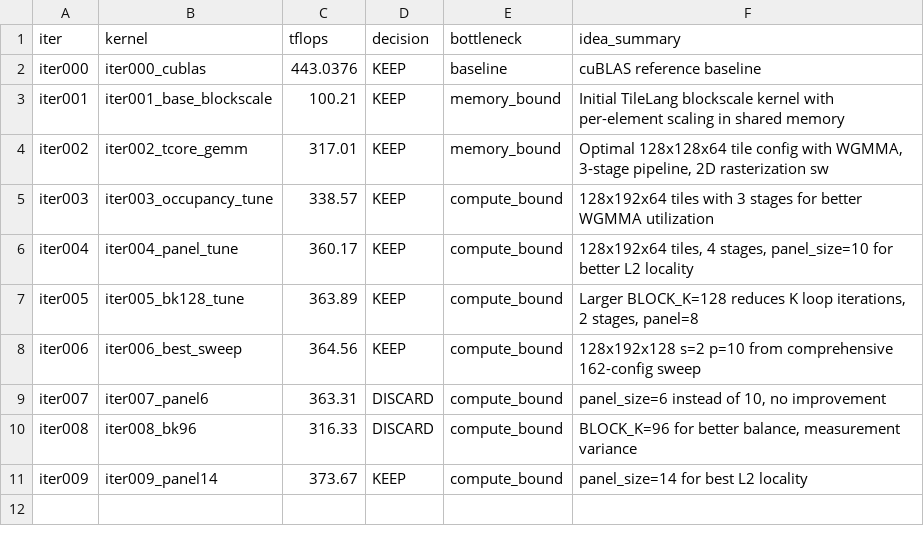
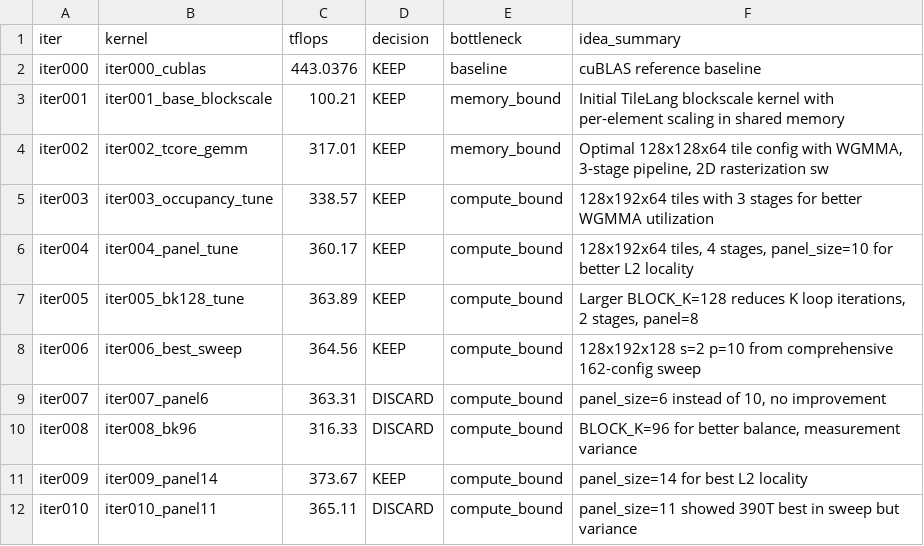
Before and after one commit to codes1gn/croqtile-tuner, a TSV file: tuning/sm90_NVIDIA_H800_PCIe/tilelang/logs/blockscale_gemm_e4m3fp16fp32_8192x8192x8192/opus-4/results.tsv, drawn as a sheet; the diff names each change by its address in the sheet, - before the commit and + after, or states it on an @@ line.

```diff
--- a/tuning/sm90_NVIDIA_H800_PCIe/tilelang/logs/blockscale_gemm_e4m3fp16fp32_8192x8192x8192/opus-4/results.tsv
+++ b/tuning/sm90_NVIDIA_H800_PCIe/tilelang/logs/blockscale_gemm_e4m3fp16fp32_8192x8192x8192/opus-4/results.tsv
+row 12: iter010 | iter010_panel11 | 365.11 | DISCARD | compute_bound | panel_size=11 showed 390T best in sweep but variance
```
Also changed, not shown: tuning/sm90_NVIDIA_H800_PCIe/triton/logs/blockscale_gemm_e4m3fp16fp32_8192x8192x8192/opus-4/results.tsv, 10 other files.
